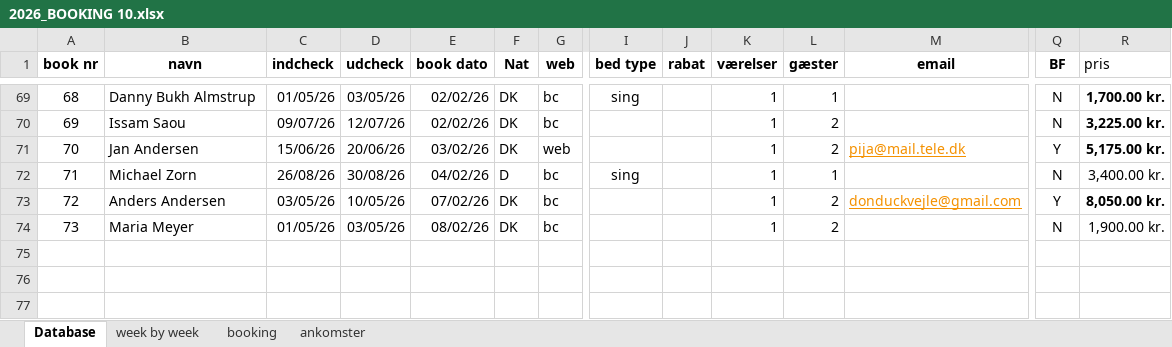
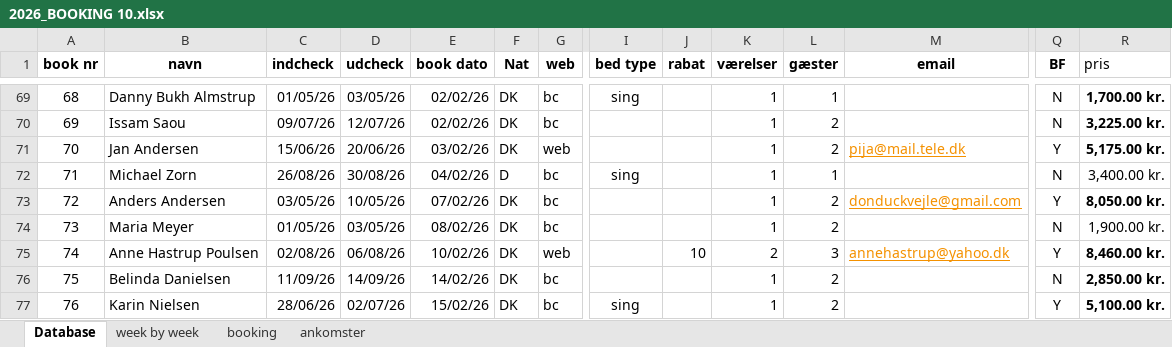
Before and after one commit to Hammerknuden/HK-portal10, an Excel workbook: 2026_BOOKING 10.xlsx, sheet Database, drawn as a sheet; only a part is shown, gaps mark what is left out; values as stored, in another font and other column widths than the file's, no borders; rows hold the shown columns only; the diff names each change by its address in the sheet, - before the commit and + after, or states it on an @@ line.

Commit message:
boooking update

```diff
--- a/2026_BOOKING 10.xlsx (sheet Database)
+++ b/2026_BOOKING 10.xlsx (sheet Database)
+row 75: 74 | Anne Hastrup Poulsen | 02/08/26 | 06/08/26 | 10/02/26 | DK | web |  | 10 | 2 | 3 | annehastrup@yahoo.dk | Y | 8,460.00 kr.
+row 76: 75 | Belinda Danielsen | 11/09/26 | 14/09/26 | 14/02/26 | DK | bc |  |  | 1 | 2 |  | N | 2,850.00 kr.
+row 77: 76 | Karin Nielsen | 28/06/26 | 02/07/26 | 15/02/26 | DK | bc | sing |  | 1 | 2 |  | Y | 5,100.00 kr.
```
Also changed, not shown: sheet ankomster, sheet week by week, charts or pictures.
